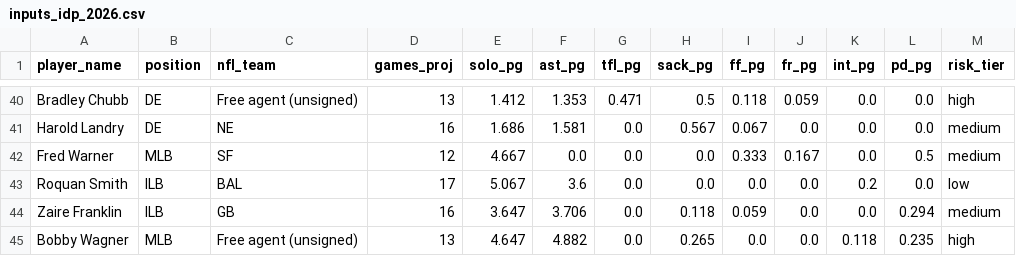
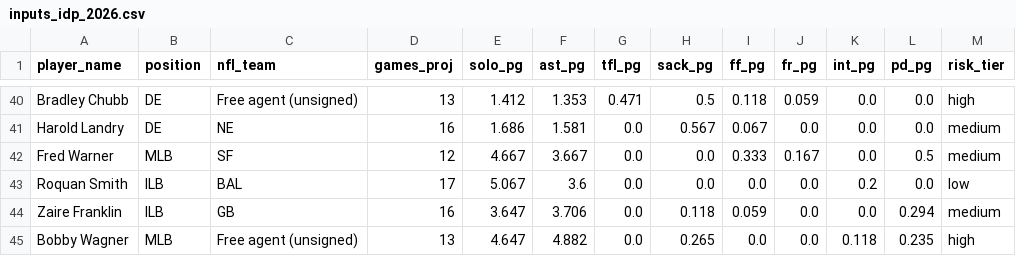
Before and after one commit to jsimone123189-cmd/Fantasy-football-auction, a CSV file: data/rivals/inputs_idp_2026.csv, drawn as a sheet; only a part is shown, gaps mark what is left out; the diff covers the shown part only; the diff names each change by its address in the sheet, - before the commit and + after, or states it on an @@ line.

```diff
--- a/data/rivals/inputs_idp_2026.csv
+++ b/data/rivals/inputs_idp_2026.csv
-F42 (ast_pg): 0.0
+F42 (ast_pg): 3.667
```
Also changed, not shown: 17 edited cells elsewhere in this file, data/research/idp_lb_2026.csv, data/rivals/2026.csv, 2 other files.
